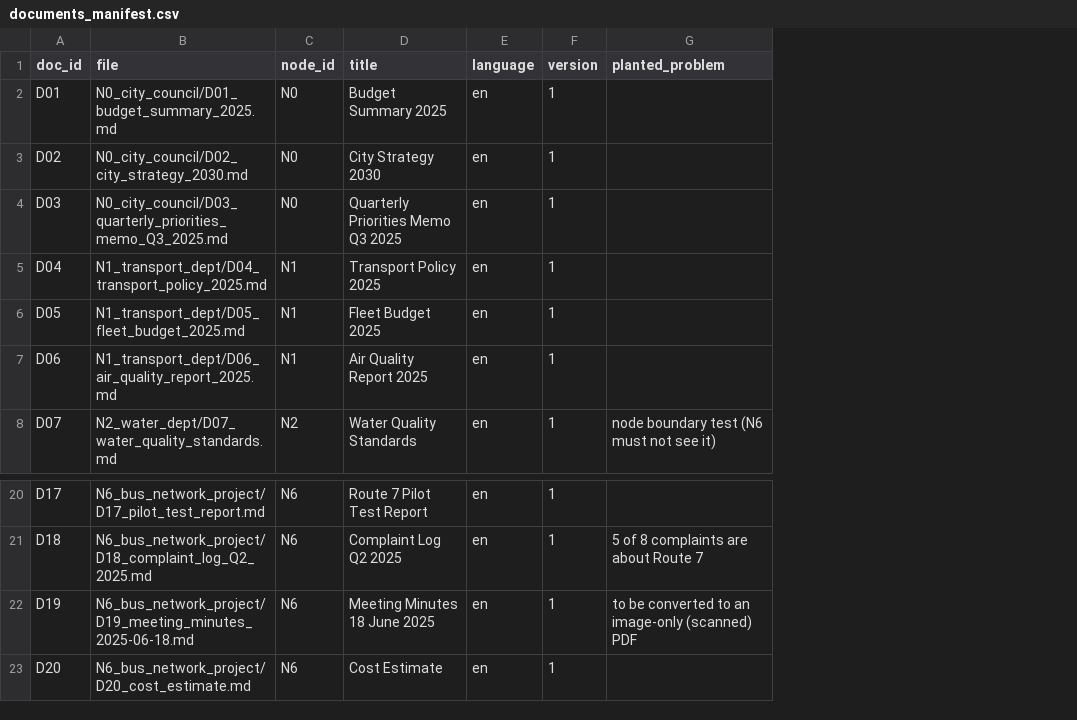
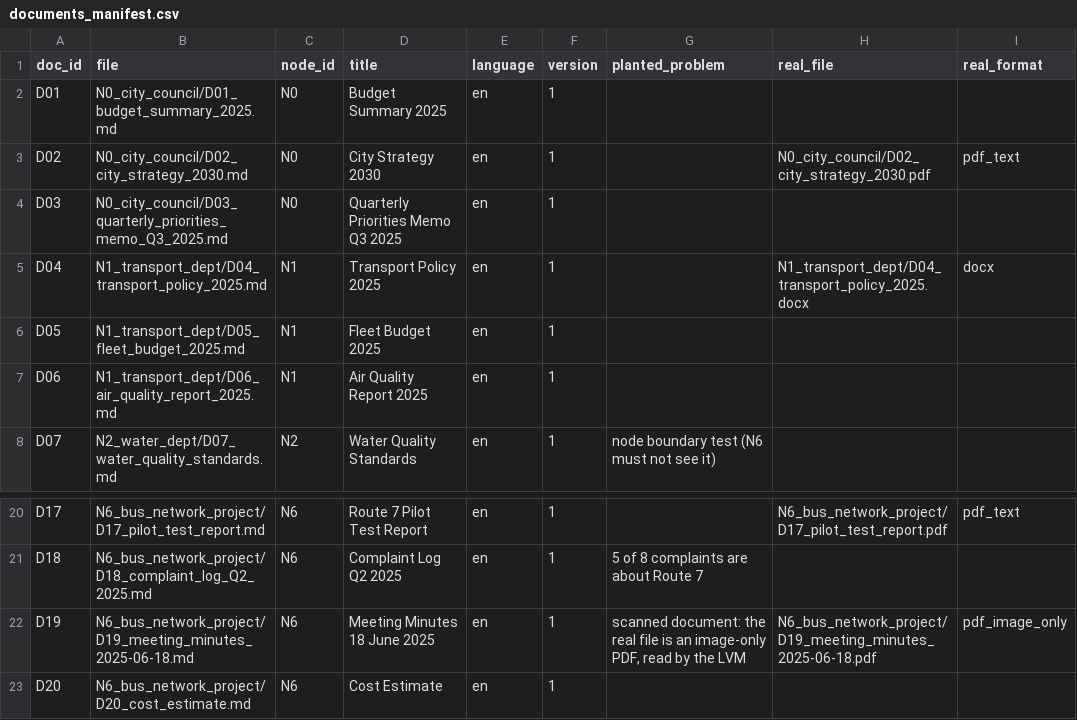
Before and after one commit to Arash1Kazemi/canopy-rag, a CSV file: case_study/documents_manifest.csv, drawn as a sheet; only a part is shown, gaps mark what is left out; the diff names each change by its address in the sheet, - before the commit and + after, or states it on an @@ line.

Commit message:
feat(ingestion): A4 real DOCX/PDF files, image-only D19, per-page vision for mixed PDFs, E3 chunking switch
- scripts/make_real_files.py (LibreOffice + pypdfium2, no Pillow); manifest real_file/real_format
- PDF pages with no text layer go to the vision port one by one (pdf_mixed)
- baseline_runner --chunks sections80; E3 prepared, not run

```diff
--- a/case_study/documents_manifest.csv
+++ b/case_study/documents_manifest.csv
+column H (real_file), rows 3-5: N0_city_council/D02_city_strategy_2030.pdf |  | N1_transport_dept/D04_transport_policy_2025.docx; rows 20-22: N6_bus_network_project/D17_pilot_test_report.pdf |  | N6_bus_network_project/D19_meeting_minutes_2025-06-18.pdf
+column I (real_format), rows 3-5: pdf_text |  | docx; rows 20-22: pdf_text |  | pdf_image_only
-G22 (planted_problem): to be converted to an image-only (scanned) PDF
+G22 (planted_problem): scanned document: the real file is an image-only PDF, read by the LVM
```
Also changed, not shown: architecture/metadata_fields.csv, 26 other files.
